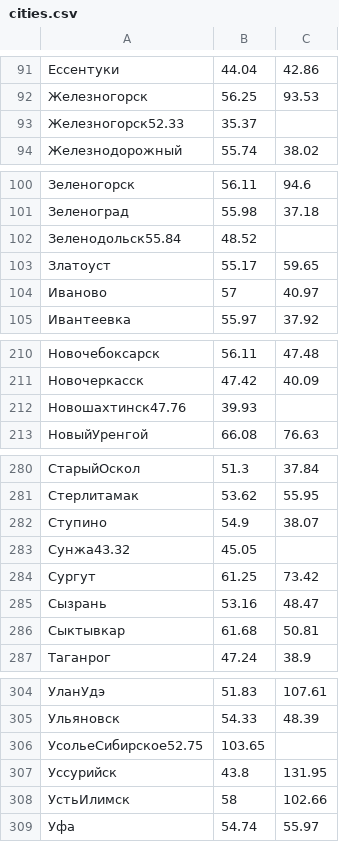
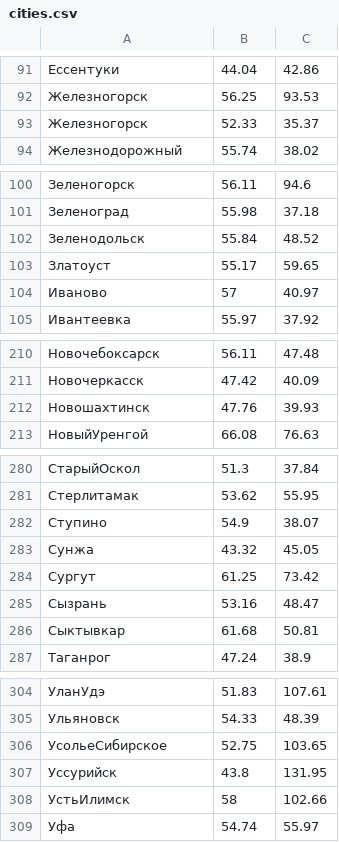
Before and after one commit to abd-Kabir/weather-yandex, a CSV file: cities.csv, drawn as a sheet; only a part is shown, gaps mark what is left out; removed rows and columns are numbered as before the commit, all else as after; the diff names each change by its address in the sheet, - before the commit and + after, or states it on an @@ line.

```diff
--- a/cities.csv
+++ b/cities.csv
-row 93: Железногорск52.33 | 35.37
+row 93: Железногорск | 52.33 | 35.37
-row 102: Зеленодольск55.84 | 48.52
+row 102: Зеленодольск | 55.84 | 48.52
-row 212: Новошахтинск47.76 | 39.93
+row 212: Новошахтинск | 47.76 | 39.93
-row 283: Сунжа43.32 | 45.05
+row 283: Сунжа | 43.32 | 45.05
-row 306: УсольеСибирское52.75 | 103.65
+row 306: УсольеСибирское | 52.75 | 103.65
```
Also changed, not shown: 6 other files.
